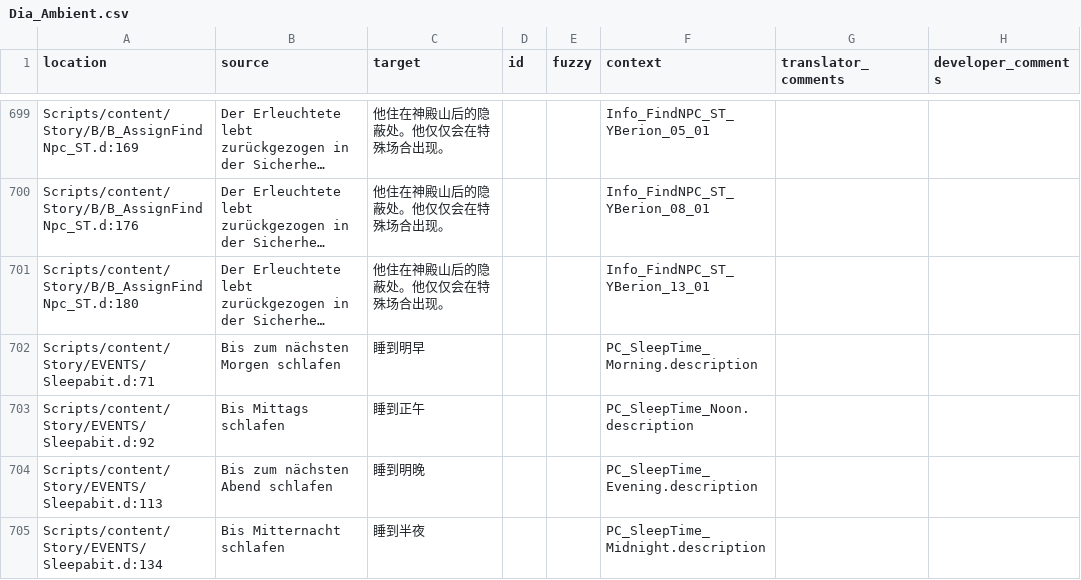
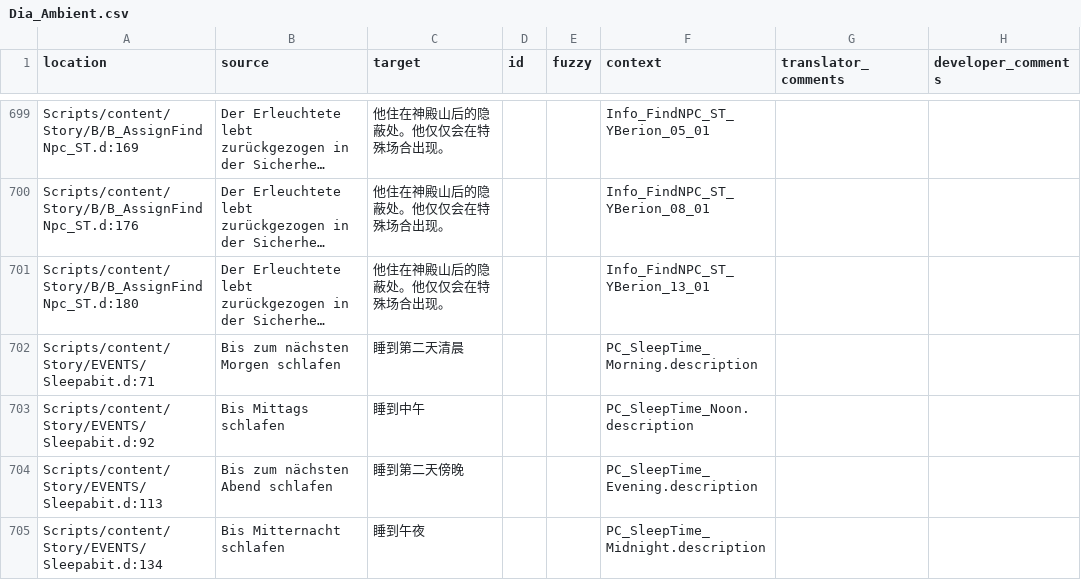
Before and after one commit to 1135620902/Gothic-1-localization, a CSV file: .translations/zh_Hans/Dia_Ambient.csv, drawn as a sheet; only a part is shown, gaps mark what is left out; long unchanged cells end in …; the diff names each change by its address in the sheet, - before the commit and + after, or states it on an @@ line.

Commit message:
Update Dia_Ambient.csv

```diff
--- a/.translations/zh_Hans/Dia_Ambient.csv
+++ b/.translations/zh_Hans/Dia_Ambient.csv
-C702 (target): 睡到明早
+C702 (target): 睡到第二天清晨
-C703 (target): 睡到正午
+C703 (target): 睡到中午
-C704 (target): 睡到明晚
+C704 (target): 睡到第二天傍晚
-C705 (target): 睡到半夜
+C705 (target): 睡到午夜
```
